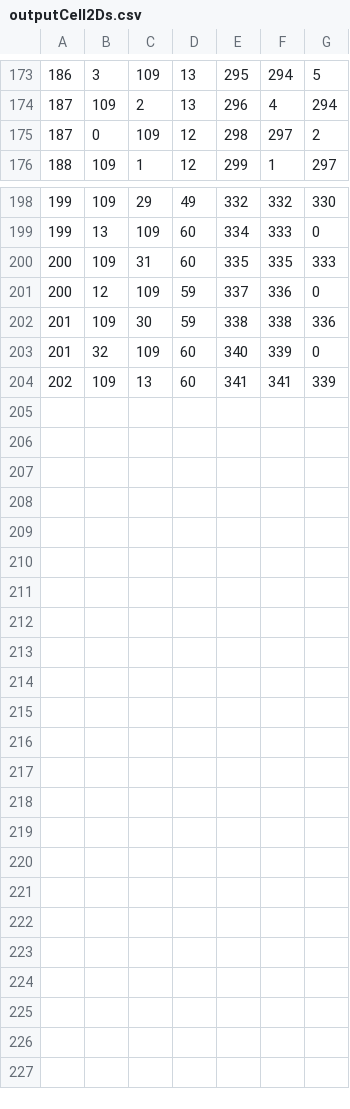
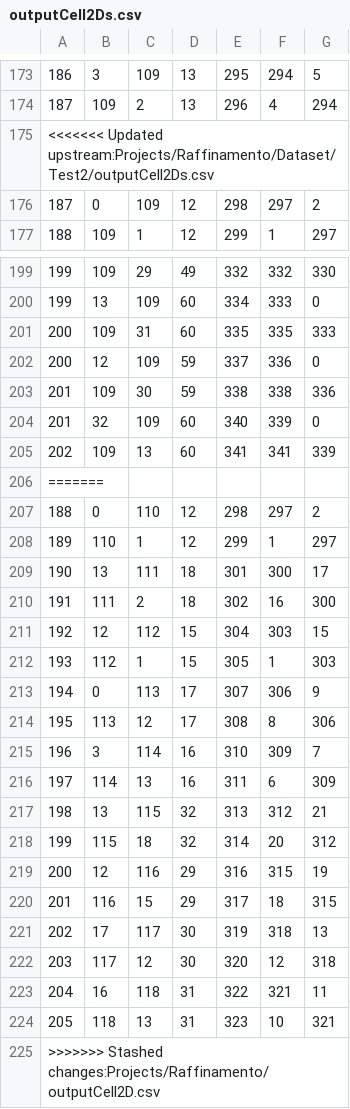
Before and after one commit to FrancescaCoriale/Progetto_PCS_2023, a CSV file: Projects/Raffinamento/Dataset/Test2/outputCell2Ds.csv, drawn as a sheet; only a part is shown, gaps mark what is left out; the diff names each change by its address in the sheet, - before the commit and + after, or states it on an @@ line.

```diff
--- a/Projects/Raffinamento/Dataset/Test2/outputCell2Ds.csv
+++ b/Projects/Raffinamento/Dataset/Test2/outputCell2Ds.csv
+row 175: <<<<<<< Updated upstream:Projects/Raffinamento/Dataset/Test2/outputCell2Ds.csv
+row 206: =======
+row 207: 188 | 0 | 110 | 12 | 298 | 297 | 2
+row 208: 189 | 110 | 1 | 12 | 299 | 1 | 297
+row 209: 190 | 13 | 111 | 18 | 301 | 300 | 17
+row 210: 191 | 111 | 2 | 18 | 302 | 16 | 300
+row 211: 192 | 12 | 112 | 15 | 304 | 303 | 15
+row 212: 193 | 112 | 1 | 15 | 305 | 1 | 303
+row 213: 194 | 0 | 113 | 17 | 307 | 306 | 9
+row 214: 195 | 113 | 12 | 17 | 308 | 8 | 306
+row 215: 196 | 3 | 114 | 16 | 310 | 309 | 7
+row 216: 197 | 114 | 13 | 16 | 311 | 6 | 309
+row 217: 198 | 13 | 115 | 32 | 313 | 312 | 21
+row 218: 199 | 115 | 18 | 32 | 314 | 20 | 312
+row 219: 200 | 12 | 116 | 29 | 316 | 315 | 19
+row 220: 201 | 116 | 15 | 29 | 317 | 18 | 315
+row 221: 202 | 17 | 117 | 30 | 319 | 318 | 13
+row 222: 203 | 117 | 12 | 30 | 320 | 12 | 318
+row 223: 204 | 16 | 118 | 31 | 322 | 321 | 11
+row 224: 205 | 118 | 13 | 31 | 323 | 10 | 321
+row 225: >>>>>>> Stashed changes:Projects/Raffinamento/outputCell2D.csv
```
Also changed, not shown: 6 other files.
